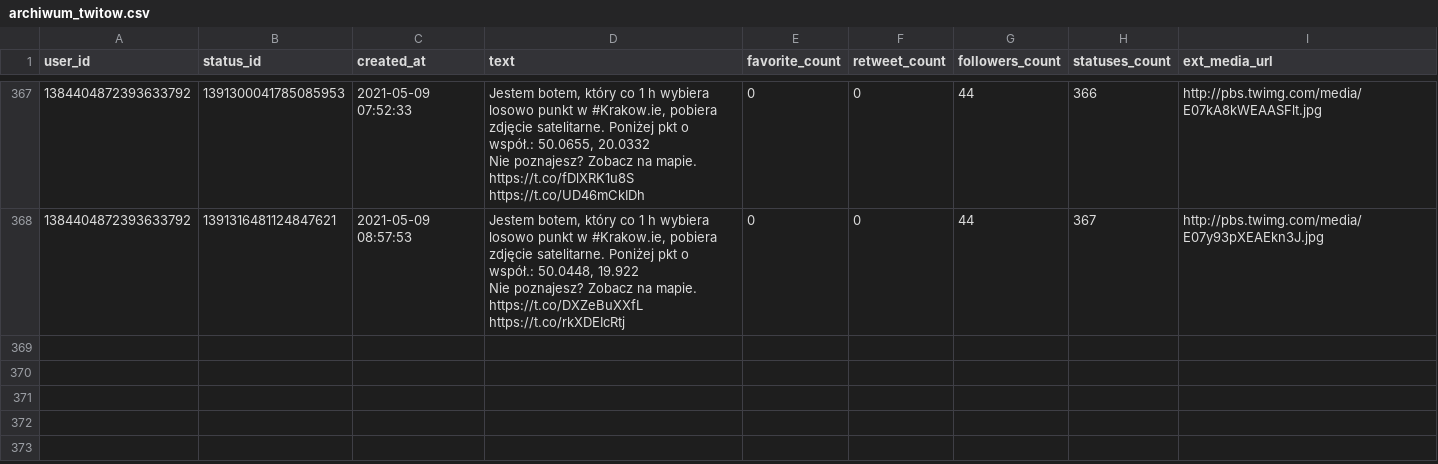
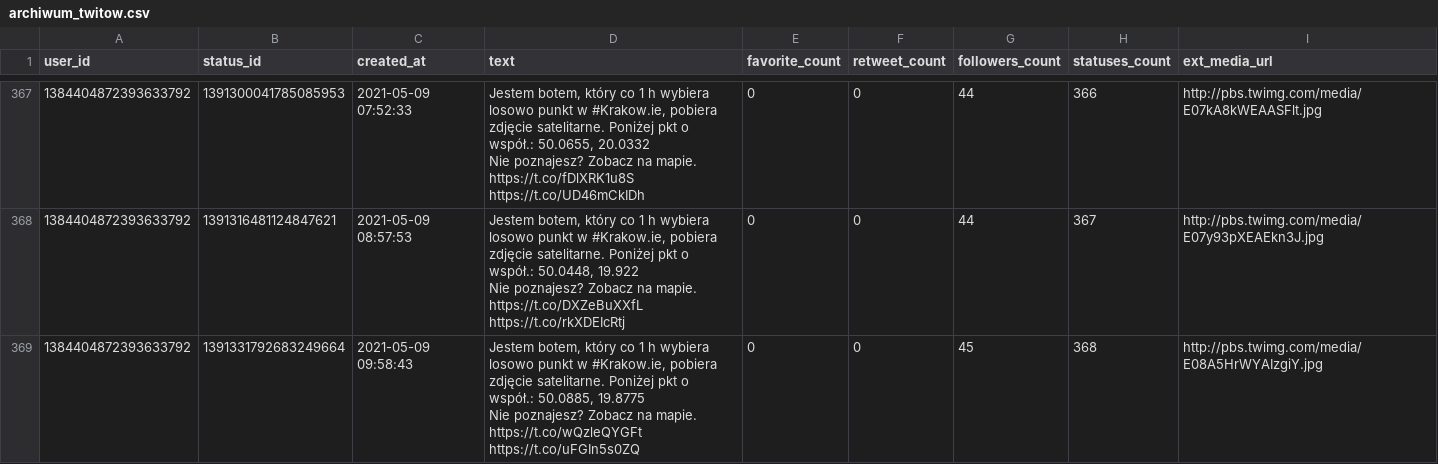
Before and after one commit to sms1962/BotKrakow, a CSV file: data/archiwum_twitow.csv, drawn as a sheet; only a part is shown, gaps mark what is left out.

Commit message:
Zapisanie nowych twitow

```diff
--- a/data/archiwum_twitow.csv
+++ b/data/archiwum_twitow.csv
@@ -731 +731,3 @@ Nie poznajesz? Zobacz na mapie. https://t.co/fDlXRK1u8S https://t.co/UD46mCkIDh"
 Nie poznajesz? Zobacz na mapie. https://t.co/DXZeBuXXfL https://t.co/rkXDEIcRtj",0,0,44,367,http://pbs.twimg.com/media/E07y93pXEAEkn3J.jpg
+1384404872393633792,1391331792683249664,2021-05-09 09:58:43,"Jestem botem, który co 1 h wybiera losowo punkt w #Krakow.ie, pobiera zdjęcie satelitarne. Poniżej pkt o współ.: 50.0885, 19.8775
+Nie poznajesz? Zobacz na mapie. https://t.co/wQzleQYGFt https://t.co/uFGIn5s0ZQ",0,0,45,368,http://pbs.twimg.com/media/E08A5HrWYAIzgiY.jpg
```
Also changed, not shown: 1 other file.
